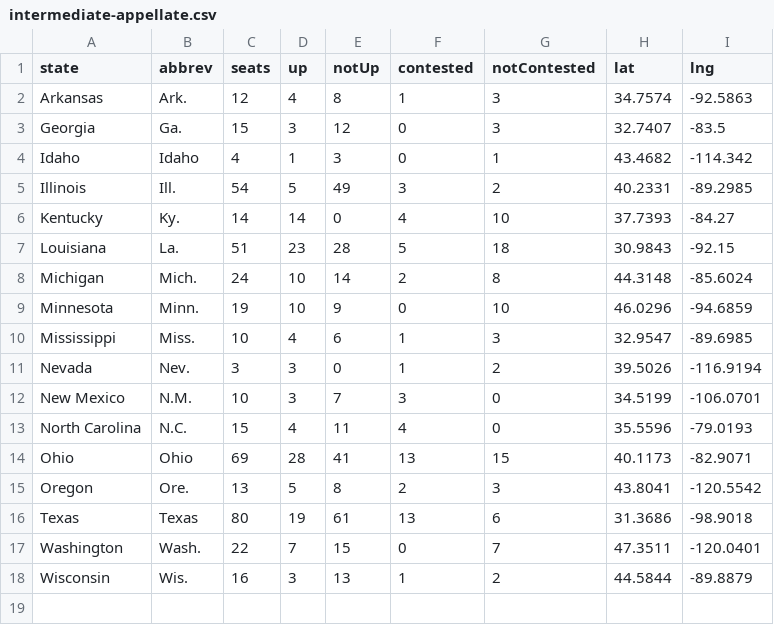
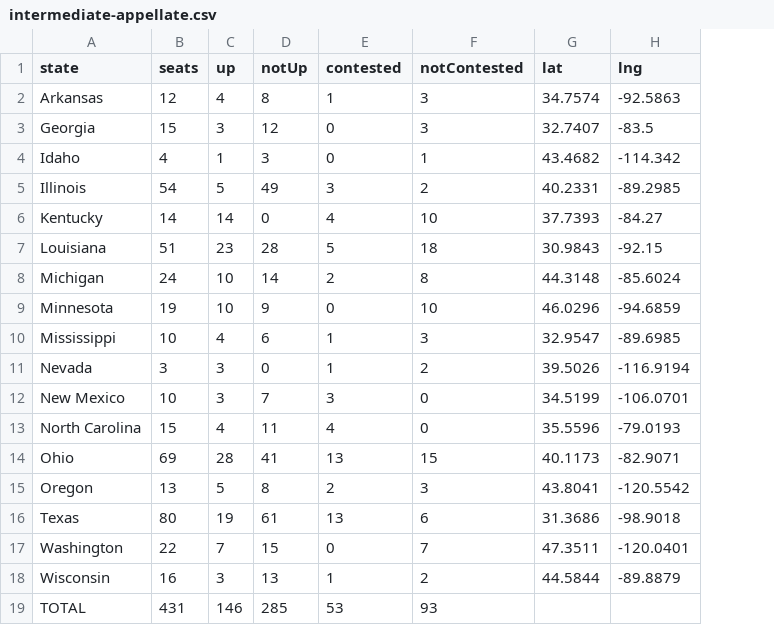
Before and after one commit to fakebenjay/state-courts-2022, a CSV file: intermediate-appellate.csv, drawn as a sheet; removed rows and columns are numbered as before the commit, all else as after; the diff names each change by its address in the sheet, - before the commit and + after, or states it on an @@ line.

```diff
--- a/intermediate-appellate.csv
+++ b/intermediate-appellate.csv
-column B (abbrev), rows 2-18: Ark. | Ga. | Idaho | Ill. | Ky. | La. | Mich. | Minn. | Miss. | Nev. | N.M. | N.C. | Ohio | Ore. | Texas | Wash. | Wis.
+row 19: TOTAL | 431 | 146 | 285 | 53 | 93
```
Also changed, not shown: supreme-appellate.csv, 3 other files.
